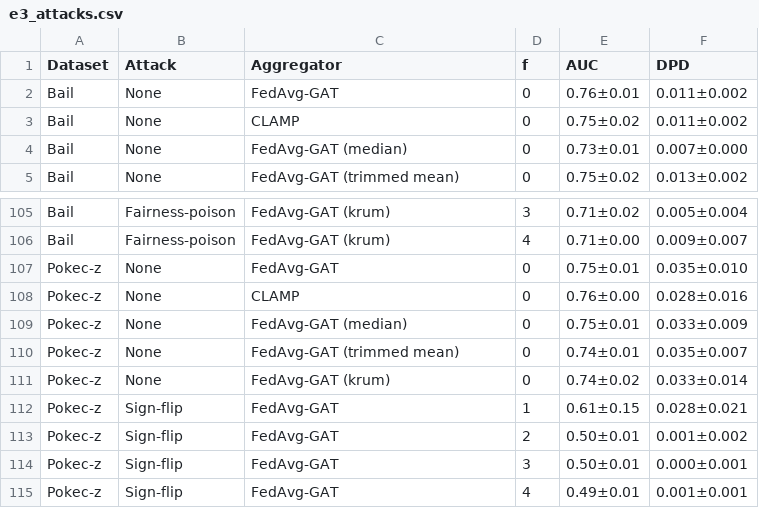
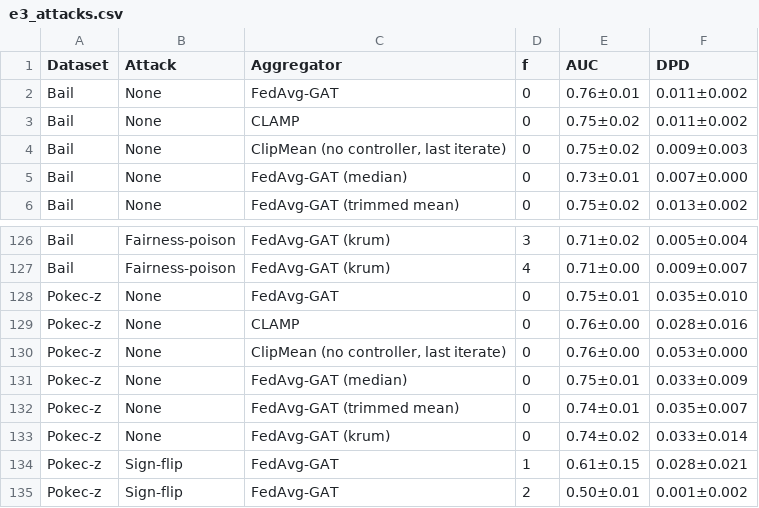
Before and after one commit to vinhqdang/FedFairGNN, a CSV file: results/clamp/tables/e3_attacks.csv, drawn as a sheet; only a part is shown, gaps mark what is left out; the shorter side is filled out with more unchanged rows; the diff covers the shown part only; the diff names each change by its address in the sheet, - before the commit and + after, or states it on an @@ line.

```diff
--- a/results/clamp/tables/e3_attacks.csv
+++ b/results/clamp/tables/e3_attacks.csv
+row 4: Bail | None | ClipMean (no controller, last iterate) | 0 | 0.75±0.02 | 0.009±0.003
+row 130: Pokec-z | None | ClipMean (no controller, last iterate) | 0 | 0.76±0.00 | 0.053±0.000
```
Also changed, not shown: 31 added rows elsewhere in this file, results/clamp/tables/e3_full_appendix.csv, results/clamp/tables/warmup_changes.csv, 52 other files.
